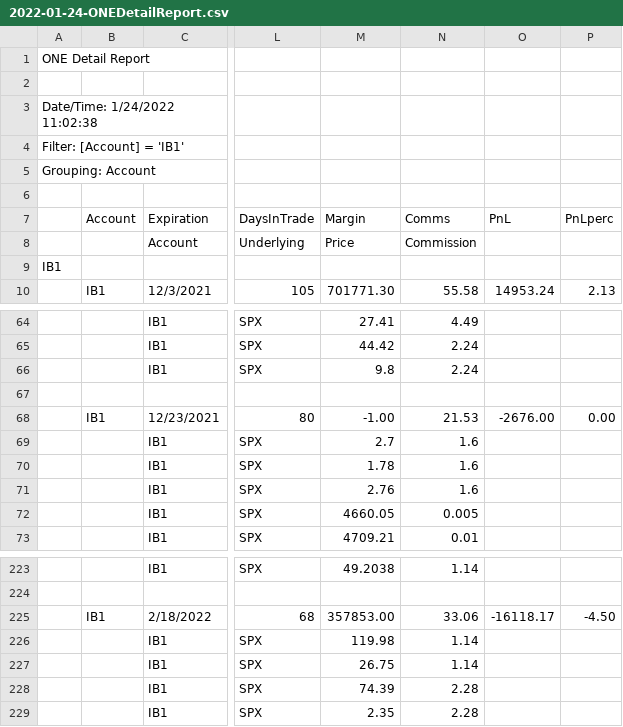
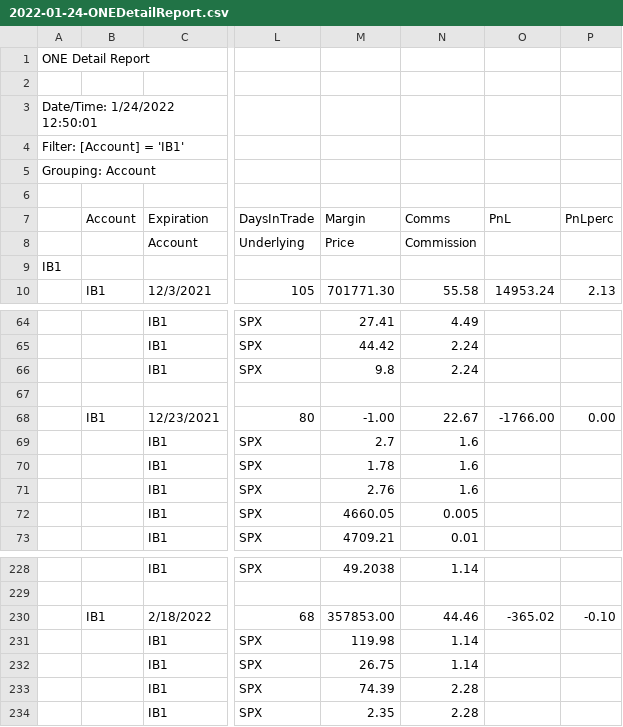
Before and after one commit to lel4866/CompareONEToIB.cs, a CSV file: ONEExport/2022-01-24-ONEDetailReport.csv, drawn as a sheet; only a part is shown, gaps mark what is left out; addresses are those after the commit; the diff covers the shown part only; the diff names each change by its address in the sheet, - before the commit and + after, or states it on an @@ line.

```diff
--- a/ONEExport/2022-01-24-ONEDetailReport.csv
+++ b/ONEExport/2022-01-24-ONEDetailReport.csv
-A3: Date/Time: 1/24/2022 11:02:38
+A3: Date/Time: 1/24/2022 12:50:01
-N68 (Comms): 21.53
+N68 (Comms): 22.67
-O68 (PnL): -2676.00
+O68 (PnL): -1766.00
-N230 (Comms): 33.06
+N230 (Comms): 44.46
-O230 (PnL): -16118.17
+O230 (PnL): -365.02
-P230 (PnLperc): -4.50
+P230 (PnLperc): -0.10
```
Also changed, not shown: 10 added rows and 5 edited cells elsewhere in this file, IBExport/portfolio.20220124.csv, 1 other file.
